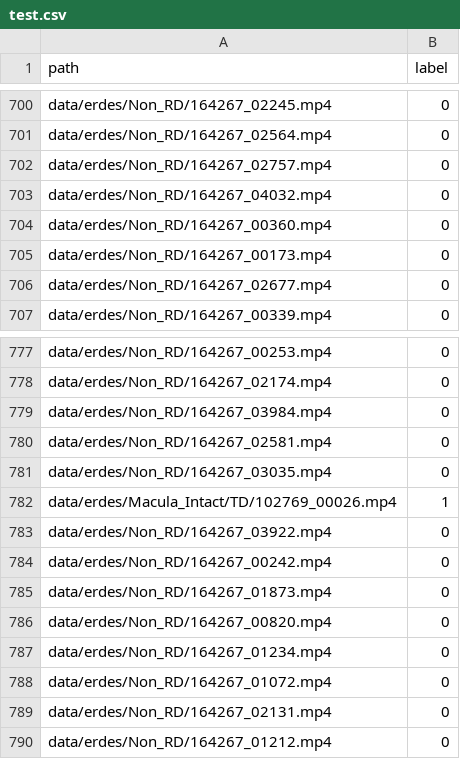
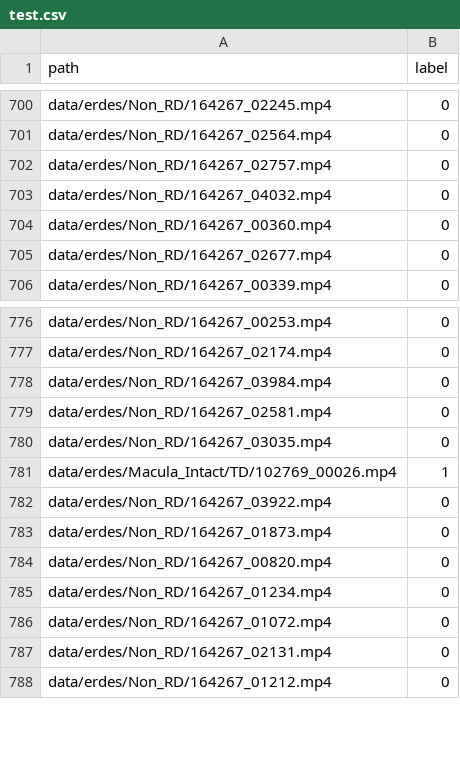
Before and after one commit to OSUPCVLab/ERDES, a CSV file: data/splits/non_rd_vs_rd/test.csv, drawn as a sheet; only a part is shown, gaps mark what is left out; the diff names each change by its address in the sheet, - before the commit and + after, or states it on an @@ line.

```diff
--- a/data/splits/non_rd_vs_rd/test.csv
+++ b/data/splits/non_rd_vs_rd/test.csv
-row 705: data/erdes/Non_RD/164267_00173.mp4 | 0
-row 784: data/erdes/Non_RD/164267_00242.mp4 | 0
```
Also changed, not shown: 7 other files.
